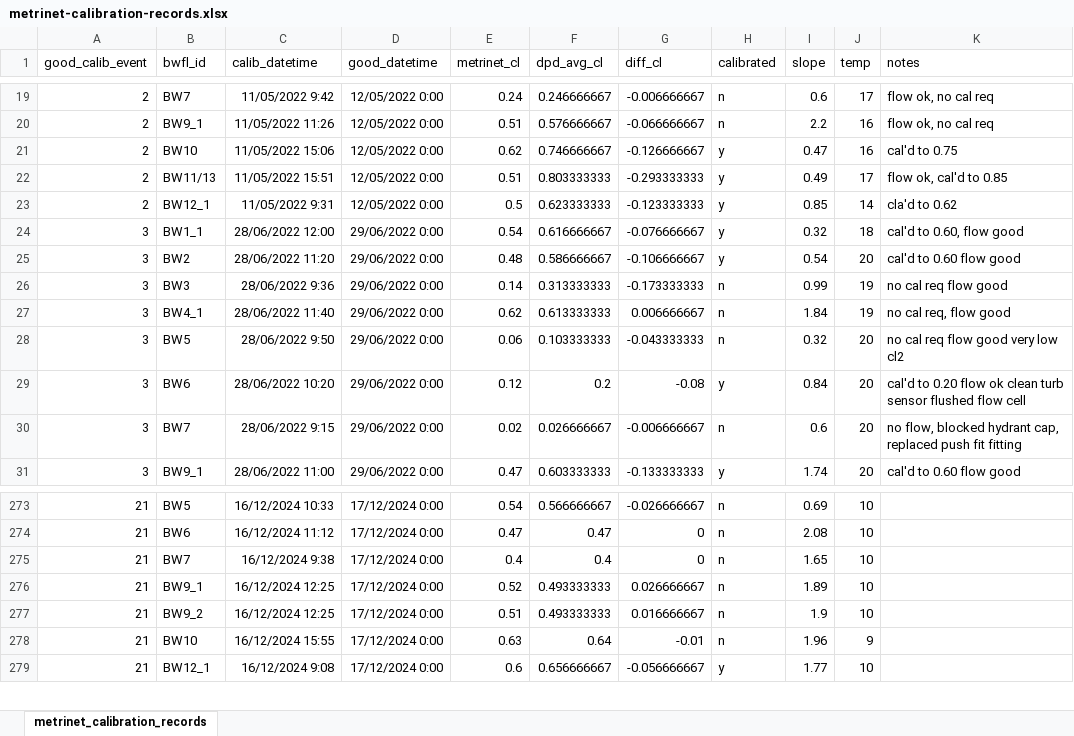
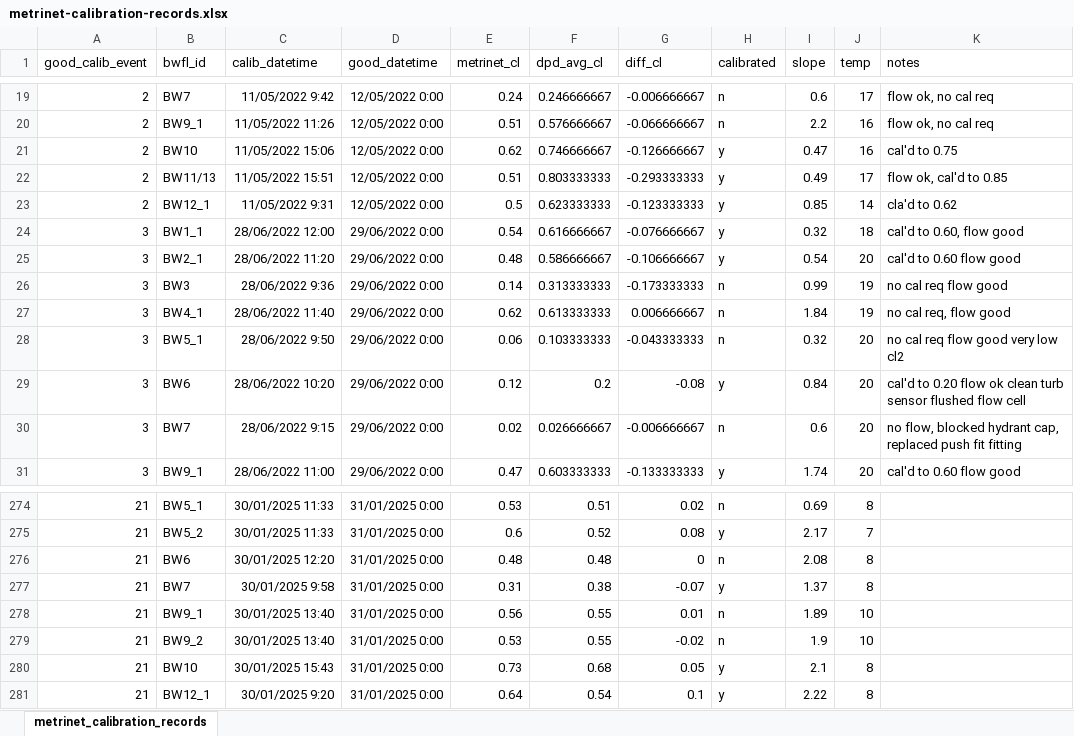
Before and after one commit to bradleywjenks/bayesian-wq-calibration, an Excel workbook: data/timeseries/raw/metrinet-calibration-records.xlsx, sheet metrinet_calibration_records, drawn as a sheet; only a part is shown, gaps mark what is left out; values as stored, in another font and other column widths than the file's, no borders; removed rows and columns are numbered as before the commit, all else as after; the diff covers the shown part only; the diff names each change by its address in the sheet, - before the commit and + after, or states it on an @@ line.

Commit message:
update sensor data records to 2025-02-26 onsite calibration date

```diff
--- a/data/timeseries/raw/metrinet-calibration-records.xlsx (sheet metrinet_calibration_records)
+++ b/data/timeseries/raw/metrinet-calibration-records.xlsx (sheet metrinet_calibration_records)
-B25 (bwfl_id): BW2
+B25 (bwfl_id): BW2_1
-B28 (bwfl_id): BW5
+B28 (bwfl_id): BW5_1
-B274 (bwfl_id): BW5
+B274 (bwfl_id): BW5_1
-C274 (calib_datetime): 16/12/2024 10:33
+C274 (calib_datetime): 30/01/2025 11:33
-D274 (good_datetime): 17/12/2024 0:00
+D274 (good_datetime): 31/01/2025 0:00
-E274 (metrinet_cl): 0.54
+E274 (metrinet_cl): 0.53
-F274 (dpd_avg_cl): 0.566666667
+F274 (dpd_avg_cl): 0.51
-G274 (diff_cl): -0.026666667
+G274 (diff_cl): 0.02
-J274 (temp): 10
+J274 (temp): 8
+row 275: 21 | BW5_2 | 30/01/2025 11:33 | 31/01/2025 0:00 | 0.6 | 0.52 | 0.08 | y | 2.17 | 7
-C276 (calib_datetime): 16/12/2024 11:12
+C276 (calib_datetime): 30/01/2025 12:20
-D276 (good_datetime): 17/12/2024 0:00
+D276 (good_datetime): 31/01/2025 0:00
-E276 (metrinet_cl): 0.47
+E276 (metrinet_cl): 0.48
-F276 (dpd_avg_cl): 0.47
+F276 (dpd_avg_cl): 0.48
-J276 (temp): 10
+J276 (temp): 8
-row 275: 21 | BW7 | 16/12/2024 9:38 | 17/12/2024 0:00 | 0.4 | 0.4 | 0 | n | 1.65 | 10
+row 277: 21 | BW7 | 30/01/2025 9:58 | 31/01/2025 0:00 | 0.31 | 0.38 | -0.07 | y | 1.37 | 8
-C278:C279 (calib_datetime): 16/12/2024 12:25
+C278:C279 (calib_datetime): 30/01/2025 13:40
-D278:D279 (good_datetime): 17/12/2024 0:00
+D278:D279 (good_datetime): 31/01/2025 0:00
-E278 (metrinet_cl): 0.52
+E278 (metrinet_cl): 0.56
-F278:F279 (dpd_avg_cl): 0.493333333
+F278:F279 (dpd_avg_cl): 0.55
-G278 (diff_cl): 0.026666667
+G278 (diff_cl): 0.01
-E279 (metrinet_cl): 0.51
+E279 (metrinet_cl): 0.53
-G279 (diff_cl): 0.016666667
+G279 (diff_cl): -0.02
-row 278: 21 | BW10 | 16/12/2024 15:55 | 17/12/2024 0:00 | 0.63 | 0.64 | -0.01 | n | 1.96 | 9
+row 280: 21 | BW10 | 30/01/2025 15:43 | 31/01/2025 0:00 | 0.73 | 0.68 | 0.05 | y | 2.1 | 8
-C281 (calib_datetime): 16/12/2024 9:08
+C281 (calib_datetime): 30/01/2025 9:20
-D281 (good_datetime): 17/12/2024 0:00
+D281 (good_datetime): 31/01/2025 0:00
-E281 (metrinet_cl): 0.6
+E281 (metrinet_cl): 0.64
-F281 (dpd_avg_cl): 0.656666667
+F281 (dpd_avg_cl): 0.54
-G281 (diff_cl): -0.056666667
+G281 (diff_cl): 0.1
-I281 (slope): 1.77
+I281 (slope): 2.22
-J281 (temp): 10
+J281 (temp): 8
```
Also changed, not shown: 18 added rows, 1 removed row and 79 edited cells elsewhere in this sheet, formulas that keep their value, 11 other files.
